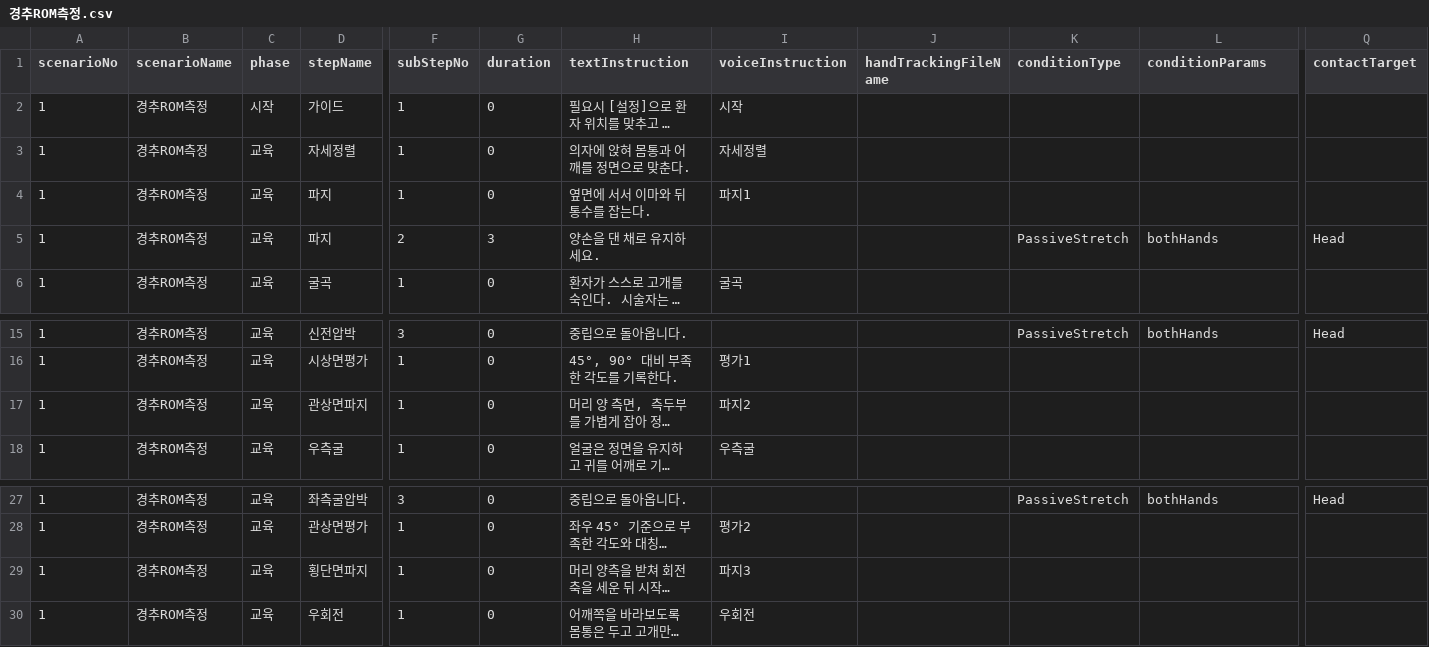
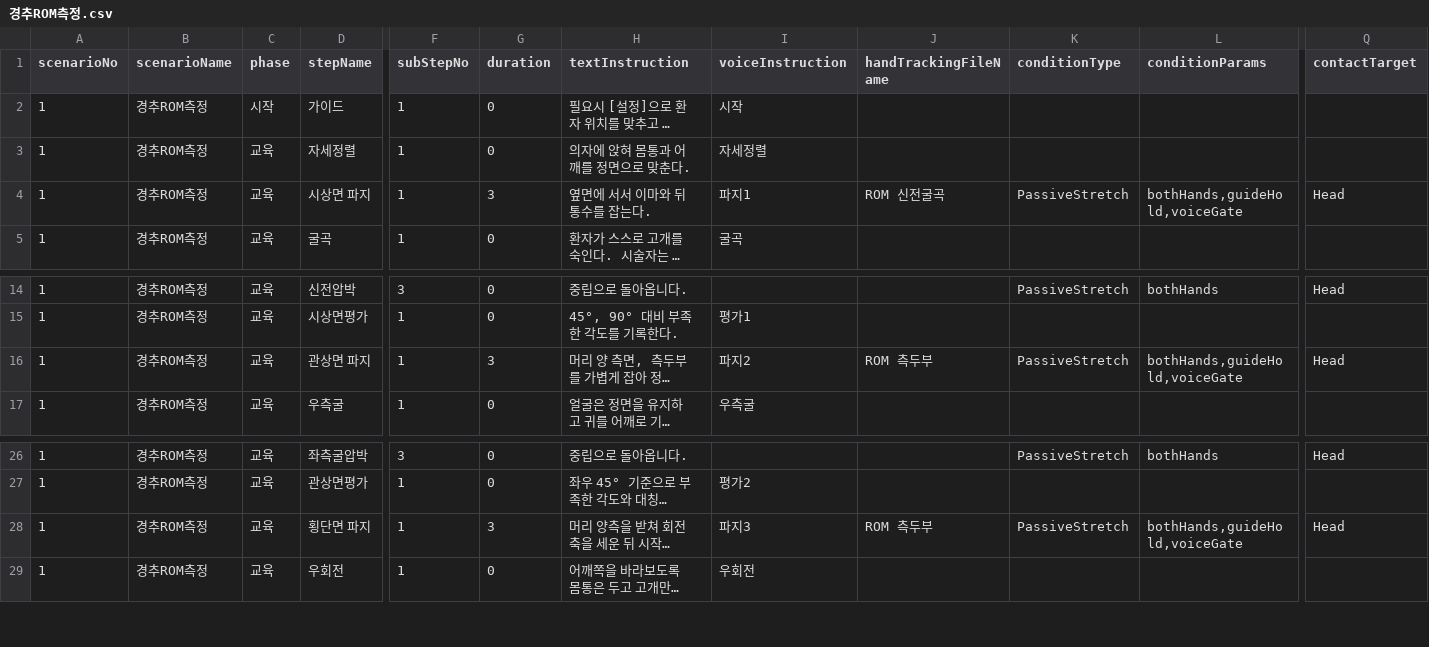
Before and after one commit to AshiPedhi/GuideChuna, a CSV file: Assets/Resources/Scenarios/경추ROM측정.csv, drawn as a sheet; only a part is shown, gaps mark what is left out; long unchanged cells end in …; removed rows and columns are numbered as before the commit, all else as after; rows hold the shown columns only; the diff names each change by its address in the sheet, - before the commit and + after, or states it on an @@ line.

```diff
--- a/Assets/Resources/Scenarios/경추ROM측정.csv
+++ b/Assets/Resources/Scenarios/경추ROM측정.csv
-row 4: 1 | 경추ROM측정 | 교육 | 파지 | 1 | 0 | 옆면에 서서 이마와 뒤통수를 잡는다. | 파지1
-D4 (stepName): 파지
+D4 (stepName): 시상면 파지
-F4 (subStepNo): 2
+F4 (subStepNo): 1
-H4 (textInstruction): 양손을 댄 채로 유지하세요.
+H4 (textInstruction): 옆면에 서서 이마와 뒤통수를 잡는다.
-I4 (voiceInstruction): (empty)
+I4 (voiceInstruction): 파지1
-J4 (handTrackingFileName): (empty)
+J4 (handTrackingFileName): ROM 신전굴곡
-L4 (conditionParams): bothHands
+L4 (conditionParams): bothHands,guideHold,voiceGate
-D16 (stepName): 관상면파지
+D16 (stepName): 관상면 파지
-G16 (duration): 0
+G16 (duration): 3
-J16 (handTrackingFileName): (empty)
+J16 (handTrackingFileName): ROM 측두부
-K16 (conditionType): (empty)
+K16 (conditionType): PassiveStretch
-L16 (conditionParams): (empty)
+L16 (conditionParams): bothHands,guideHold,voiceGate
-Q16 (contactTarget): (empty)
+Q16 (contactTarget): Head
-D28 (stepName): 횡단면파지
+D28 (stepName): 횡단면 파지
-G28 (duration): 0
+G28 (duration): 3
-J28 (handTrackingFileName): (empty)
+J28 (handTrackingFileName): ROM 측두부
-K28 (conditionType): (empty)
+K28 (conditionType): PassiveStretch
-L28 (conditionParams): (empty)
+L28 (conditionParams): bothHands,guideHold,voiceGate
-Q28 (contactTarget): (empty)
+Q28 (contactTarget): Head
```
Also changed, not shown: 20 other files.
